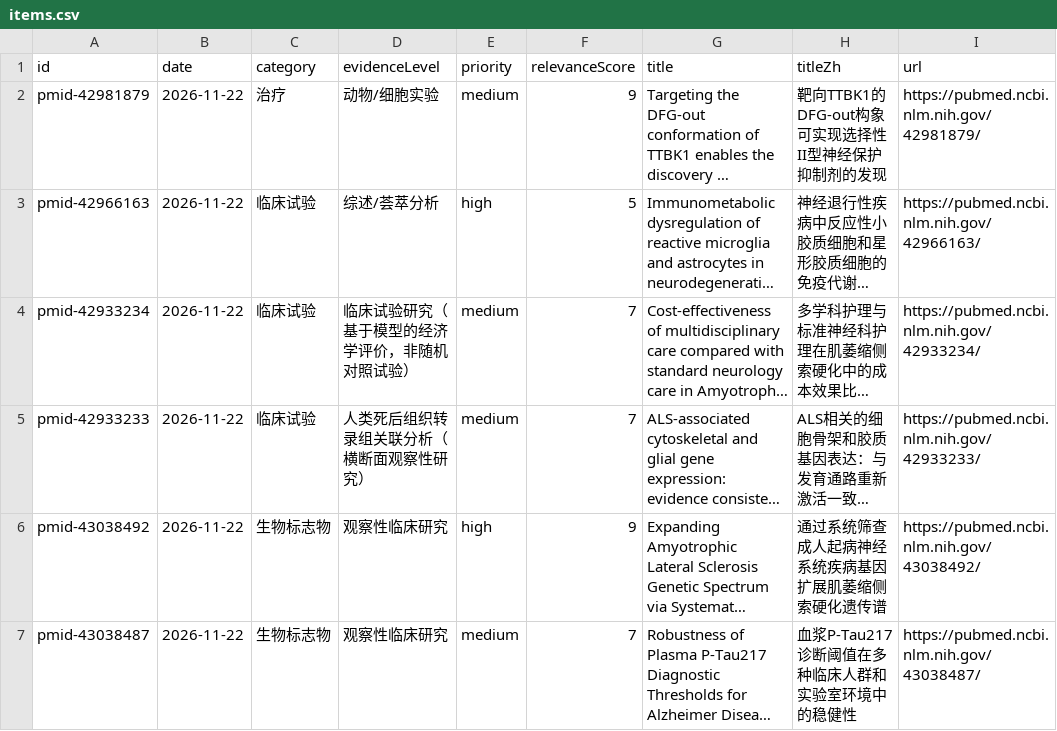
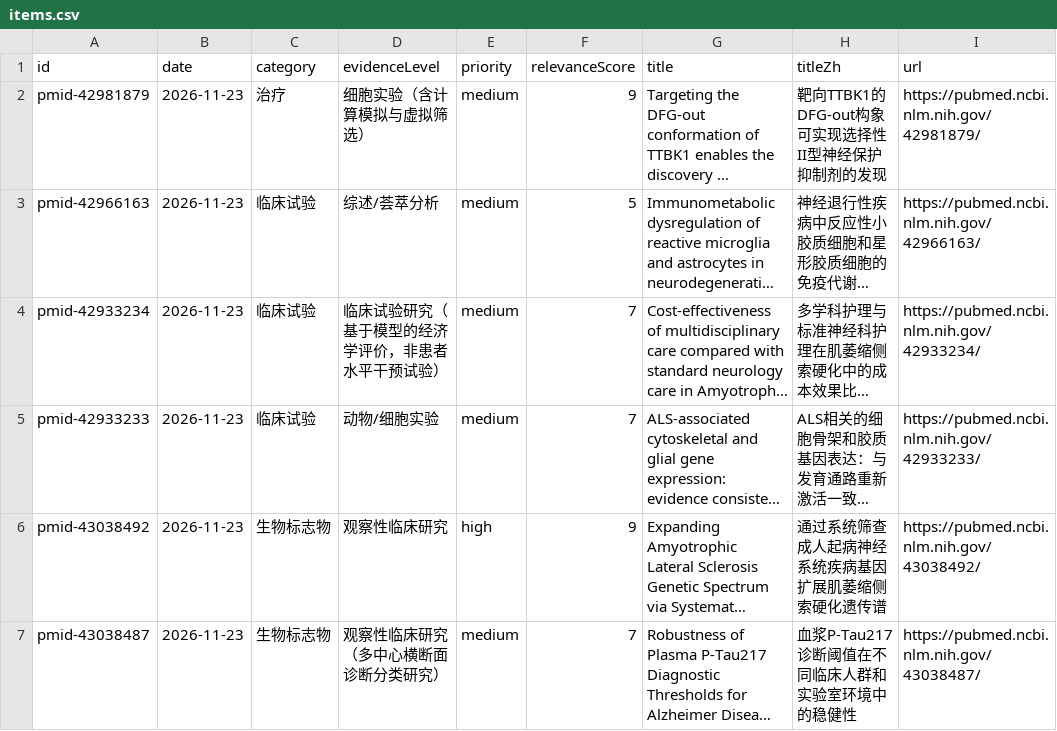
Before and after one commit to DY-bucm/als-research-site, a CSV file: exports/items.csv, drawn as a sheet; only a part is shown; long unchanged cells end in …; the diff covers the shown part only; the diff names each change by its address in the sheet, - before the commit and + after, or states it on an @@ line.

```diff
--- a/exports/items.csv
+++ b/exports/items.csv
-B2:B7 (date): 2026-11-22
+B2:B7 (date): 2026-11-23
-D2 (evidenceLevel): 动物/细胞实验
+D2 (evidenceLevel): 细胞实验（含计算模拟与虚拟筛选）
-E3 (priority): high
+E3 (priority): medium
-D4 (evidenceLevel): 临床试验研究（基于模型的经济学评价，非随机对照试验）
+D4 (evidenceLevel): 临床试验研究（基于模型的经济学评价，非患者水平干预试验）
-D5 (evidenceLevel): 人类死后组织转录组关联分析（横断面观察性研究）
+D5 (evidenceLevel): 动物/细胞实验
-D7 (evidenceLevel): 观察性临床研究
+D7 (evidenceLevel): 观察性临床研究（多中心横断面诊断分类研究）
-H7 (titleZh): 血浆P-Tau217诊断阈值在多种临床人群和实验室环境中的稳健性
+H7 (titleZh): 血浆P-Tau217诊断阈值在不同临床人群和实验室环境中的稳健性
```
Also changed, not shown: 2 added rows, 2 removed rows and 23 edited cells elsewhere in this file, 10 other files.
